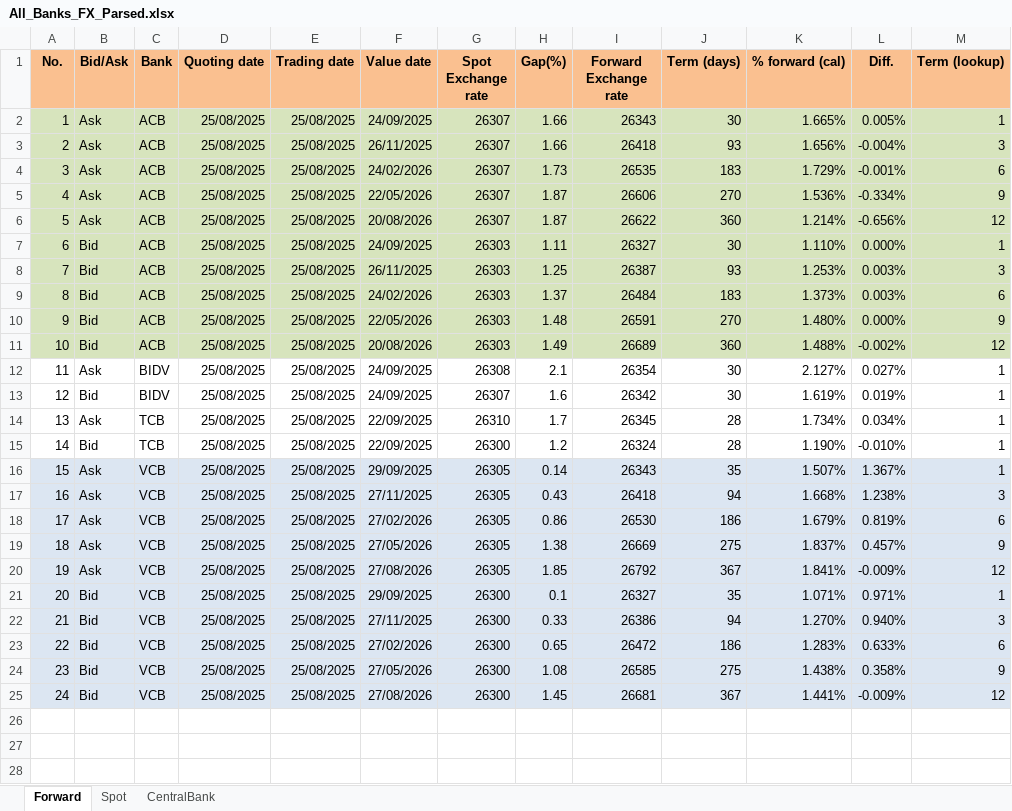
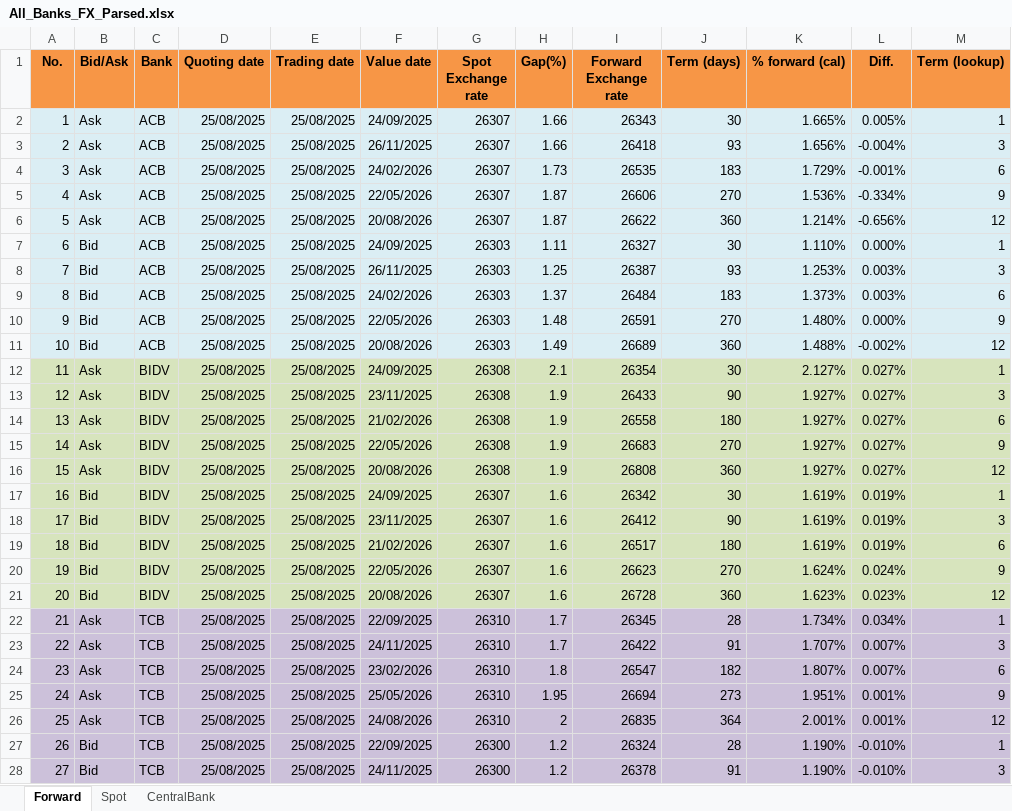
Before and after one commit to 23092003e/Automated-Rate-Sync-Streamlining-Deposit-FX-Updates, an Excel workbook: All_Banks_FX_Parsed.xlsx, sheet Forward, drawn as a sheet; only a part is shown; the shorter side is filled out with more unchanged rows; values as stored, in another font and other column widths than the file's, no borders; addresses are those after the commit; the diff covers the shown part only; the diff names each change by its address in the sheet, - before the commit and + after, or states it on an @@ line.

Commit message:
Finish BIDV, TCB, VCB

```diff
--- a/All_Banks_FX_Parsed.xlsx (sheet Forward)
+++ b/All_Banks_FX_Parsed.xlsx (sheet Forward)
-A1:M1 fill: #FAC090
+A1:M1 fill: #F79646
-A2:M11 fill: #D7E4BD
+A2:M11 fill: #DBEEF4
-A12:M12 fill: none
+A12:M12 fill: #D7E4BD
+row 13: 12 | Ask | BIDV | 25/08/2025 | 25/08/2025 | 23/11/2025 | 26308 | 1.9 | 26433 | 90 | 1.927% | 0.027% | 3
+row 14: 13 | Ask | BIDV | 25/08/2025 | 25/08/2025 | 21/02/2026 | 26308 | 1.9 | 26558 | 180 | 1.927% | 0.027% | 6
+row 15: 14 | Ask | BIDV | 25/08/2025 | 25/08/2025 | 22/05/2026 | 26308 | 1.9 | 26683 | 270 | 1.927% | 0.027% | 9
+row 16: 15 | Ask | BIDV | 25/08/2025 | 25/08/2025 | 20/08/2026 | 26308 | 1.9 | 26808 | 360 | 1.927% | 0.027% | 12
@@ column A (No.) renumbered from row 17 down @@
-A17:M17 fill: none
+A17:M17 fill: #D7E4BD
+row 18: 17 | Bid | BIDV | 25/08/2025 | 25/08/2025 | 23/11/2025 | 26307 | 1.6 | 26412 | 90 | 1.619% | 0.019% | 3
+row 19: 18 | Bid | BIDV | 25/08/2025 | 25/08/2025 | 21/02/2026 | 26307 | 1.6 | 26517 | 180 | 1.619% | 0.019% | 6
+row 20: 19 | Bid | BIDV | 25/08/2025 | 25/08/2025 | 22/05/2026 | 26307 | 1.6 | 26623 | 270 | 1.624% | 0.024% | 9
+row 21: 20 | Bid | BIDV | 25/08/2025 | 25/08/2025 | 20/08/2026 | 26307 | 1.6 | 26728 | 360 | 1.623% | 0.023% | 12
-A22:M22 fill: none
+A22:M22 fill: #CCC1DA
+row 23: 22 | Ask | TCB | 25/08/2025 | 25/08/2025 | 24/11/2025 | 26310 | 1.7 | 26422 | 91 | 1.707% | 0.007% | 3
+row 24: 23 | Ask | TCB | 25/08/2025 | 25/08/2025 | 23/02/2026 | 26310 | 1.8 | 26547 | 182 | 1.807% | 0.007% | 6
+row 25: 24 | Ask | TCB | 25/08/2025 | 25/08/2025 | 25/05/2026 | 26310 | 1.95 | 26694 | 273 | 1.951% | 0.001% | 9
+row 26: 25 | Ask | TCB | 25/08/2025 | 25/08/2025 | 24/08/2026 | 26310 | 2 | 26835 | 364 | 2.001% | 0.001% | 12
-A27:M27 fill: none
+A27:M27 fill: #CCC1DA
+row 28: 27 | Bid | TCB | 25/08/2025 | 25/08/2025 | 24/11/2025 | 26300 | 1.2 | 26378 | 91 | 1.190% | -0.010% | 3
```
Also changed, not shown: 3 added rows elsewhere in this sheet, sheet Spot, sheet CentralBank, formulas that keep their value, 5 other files.
